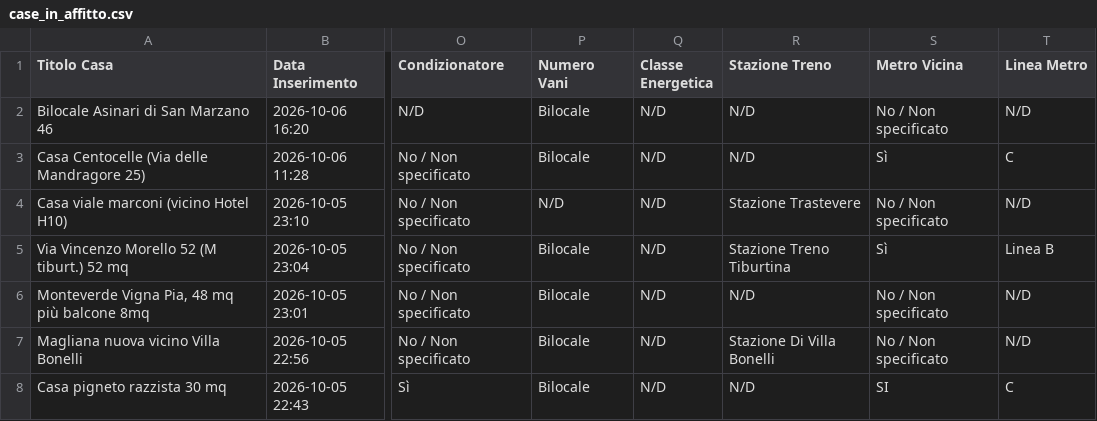
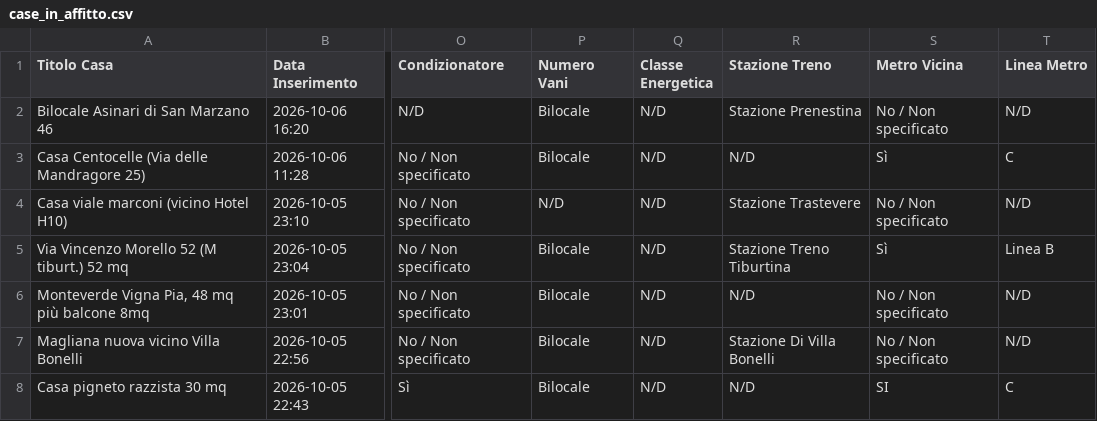
Before and after one commit to Nitrowarrior98/Case_in_affitto, a CSV file: case_in_affitto.csv, drawn as a sheet; only a part is shown, gaps mark what is left out; the diff names each change by its address in the sheet, - before the commit and + after, or states it on an @@ line.

Commit message:
Aggiornamento catalogo 2026-10-06 16:23

```diff
--- a/case_in_affitto.csv
+++ b/case_in_affitto.csv
-R2 (Stazione Treno): N/D
+R2 (Stazione Treno): Stazione Prenestina
```
